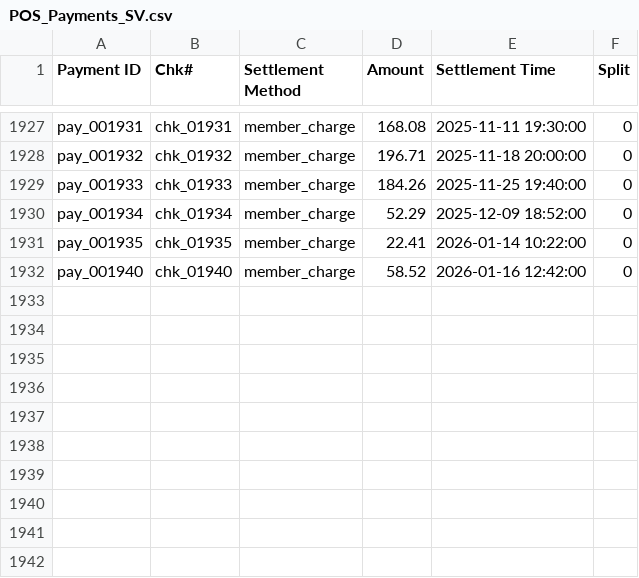
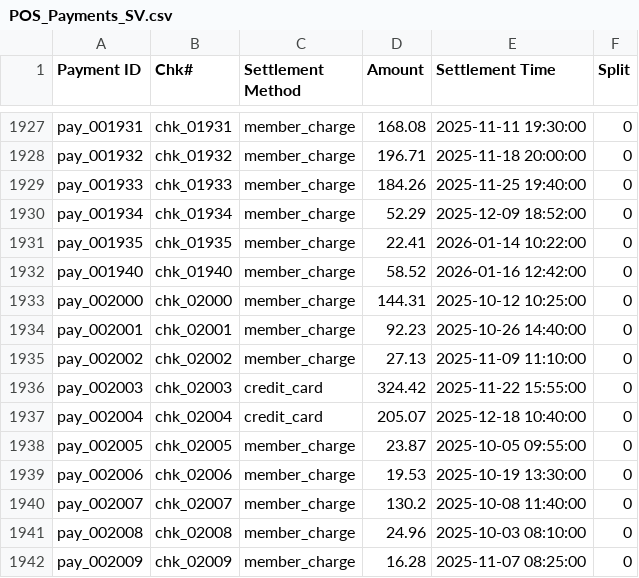
Before and after one commit to ty-hayes-82/swoop-member-portal, a CSV file: public/demo-data/POS_Payments_SV.csv, drawn as a sheet; only a part is shown, gaps mark what is left out.

```diff
--- a/public/demo-data/POS_Payments_SV.csv
+++ b/public/demo-data/POS_Payments_SV.csv
@@ -1932 +1932,11 @@ pay_001935,chk_01935,member_charge,22.41,2026-01-14 10:22:00,0
 pay_001940,chk_01940,member_charge,58.52,2026-01-16 12:42:00,0
+pay_002000,chk_02000,member_charge,144.31,2025-10-12 10:25:00,0
+pay_002001,chk_02001,member_charge,92.23,2025-10-26 14:40:00,0
+pay_002002,chk_02002,member_charge,27.13,2025-11-09 11:10:00,0
+pay_002003,chk_02003,credit_card,324.42,2025-11-22 15:55:00,0
+pay_002004,chk_02004,credit_card,205.07,2025-12-18 10:40:00,0
+pay_002005,chk_02005,member_charge,23.87,2025-10-05 09:55:00,0
+pay_002006,chk_02006,member_charge,19.53,2025-10-19 13:30:00,0
+pay_002007,chk_02007,member_charge,130.2,2025-10-08 11:40:00,0
+pay_002008,chk_02008,member_charge,24.96,2025-10-03 08:10:00,0
+pay_002009,chk_02009,member_charge,16.28,2025-11-07 08:25:00,0
```
Also changed, not shown: public/demo-data/POS_Line_Items_SV.csv, public/demo-data/POS_Sales_Detail_SV.csv.
